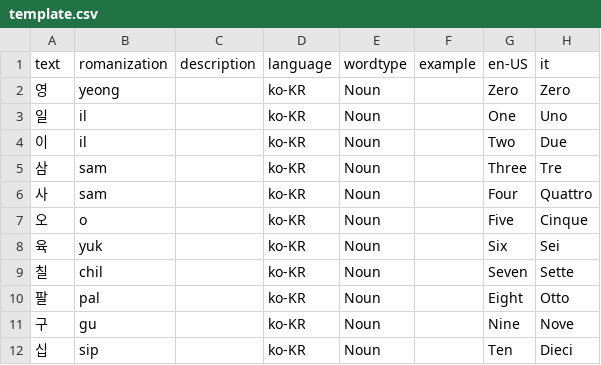
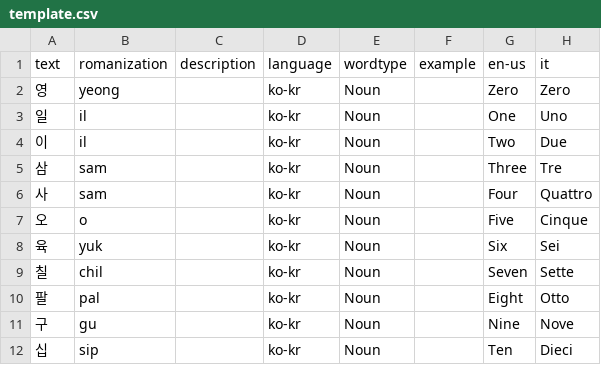
Before and after one commit to GTRekter/Metis, a CSV file: src/assets/static/template.csv, drawn as a sheet.

```diff
--- a/src/assets/static/template.csv
+++ b/src/assets/static/template.csv
@@ -1,12 +1,12 @@
-text,romanization,description,language,wordtype,example,en-US,it
-영,yeong,,ko-KR,Noun,,Zero,Zero
-일,il,,ko-KR,Noun,,One,Uno
-이 ,il,,ko-KR,Noun,,Two,Due
-삼 ,sam,,ko-KR,Noun,,Three,Tre
-사 ,sam,,ko-KR,Noun,,Four,Quattro
-오,o,,ko-KR,Noun,,Five,Cinque
-육,yuk,,ko-KR,Noun,,Six,Sei
-칠 ,chil,,ko-KR,Noun,,Seven,Sette
-팔 ,pal,,ko-KR,Noun,,Eight,Otto
-구 ,gu,,ko-KR,Noun,,Nine,Nove
-십,sip,,ko-KR,Noun,,Ten,Dieci
+text,romanization,description,language,wordtype,example,en-us,it
+영,yeong,,ko-kr,Noun,,Zero,Zero
+일,il,,ko-kr,Noun,,One,Uno
+이 ,il,,ko-kr,Noun,,Two,Due
+삼 ,sam,,ko-kr,Noun,,Three,Tre
+사 ,sam,,ko-kr,Noun,,Four,Quattro
+오,o,,ko-kr,Noun,,Five,Cinque
+육,yuk,,ko-kr,Noun,,Six,Sei
+칠 ,chil,,ko-kr,Noun,,Seven,Sette
+팔 ,pal,,ko-kr,Noun,,Eight,Otto
+구 ,gu,,ko-kr,Noun,,Nine,Nove
+십,sip,,ko-kr,Noun,,Ten,Dieci
```
Also changed, not shown: 1 other file.
